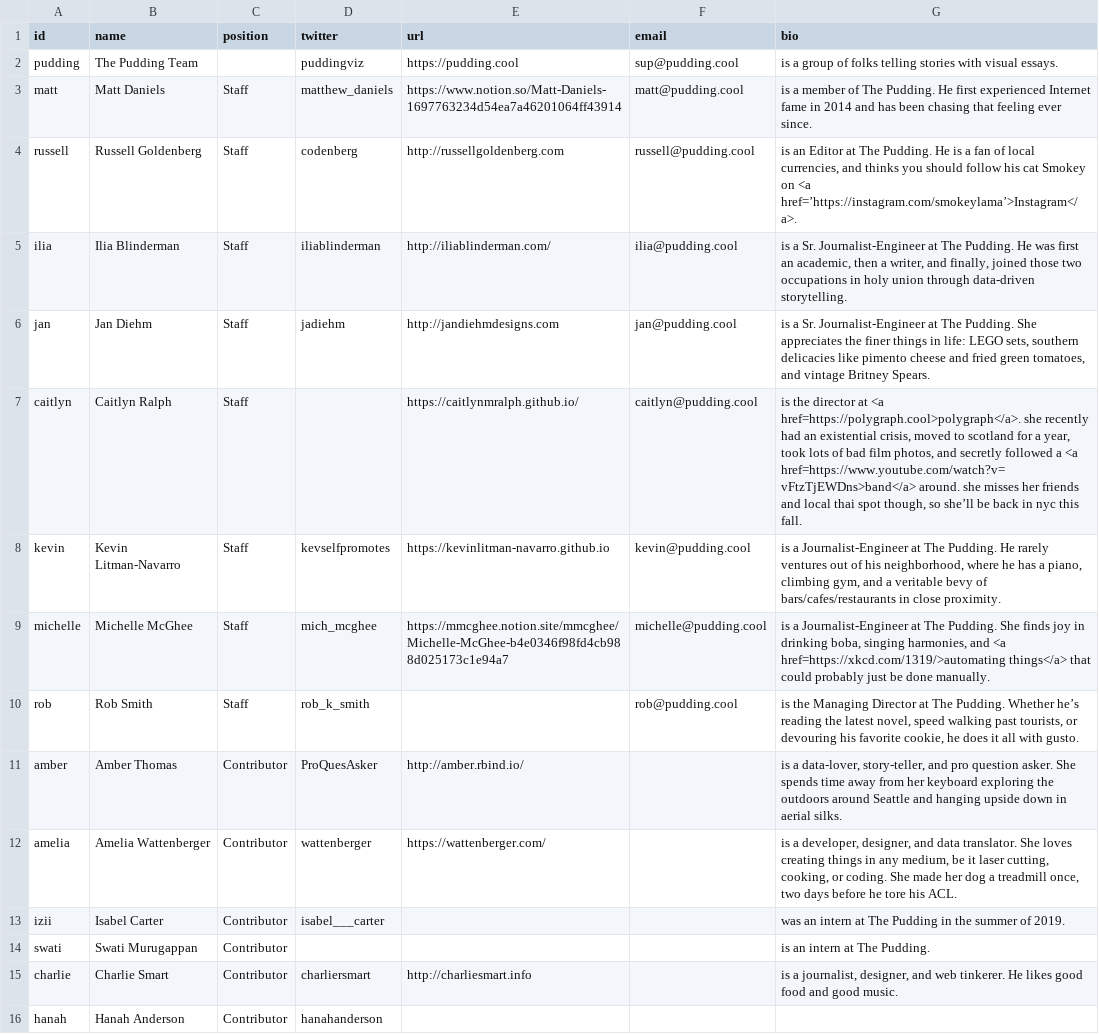
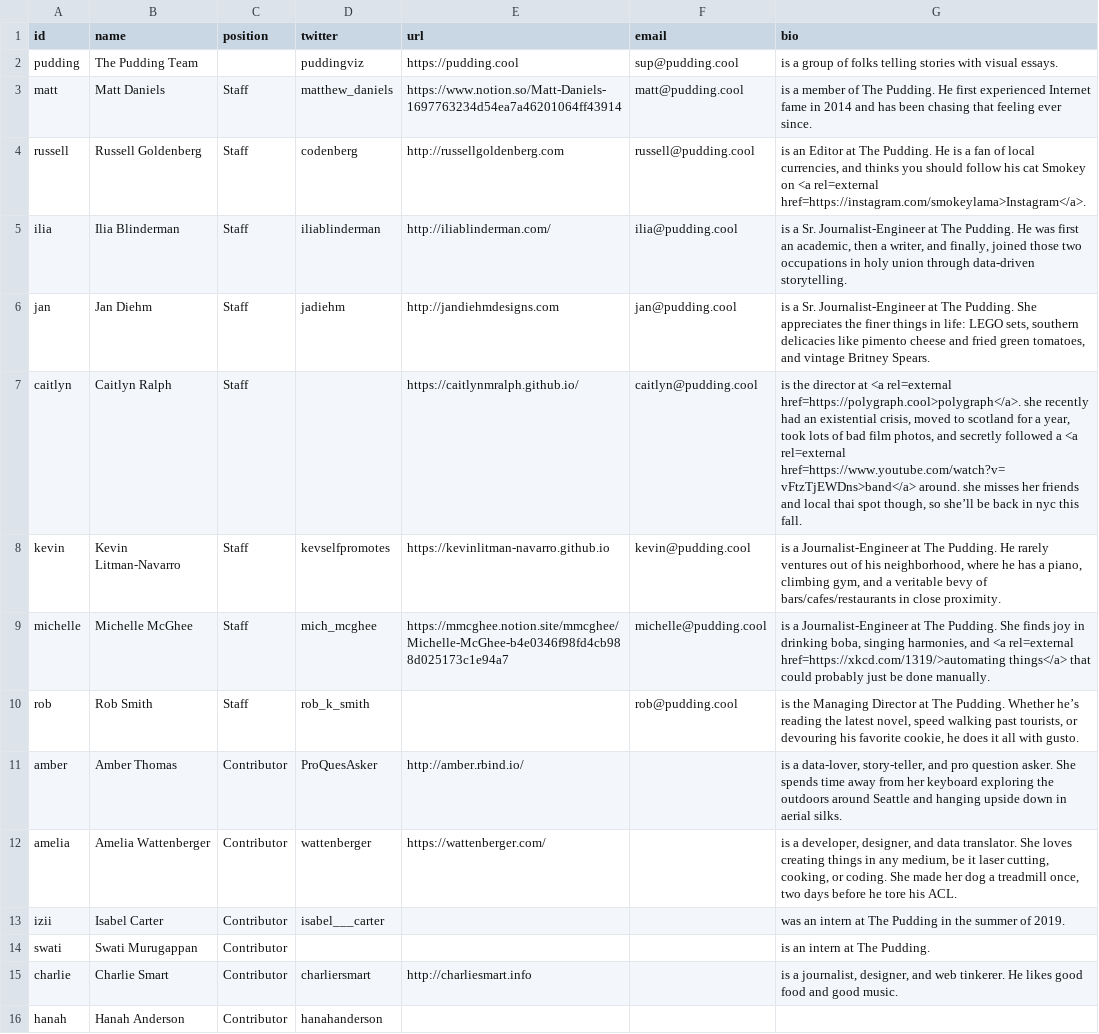
Before and after one commit to the-pudding/website, a CSV file: src/data/authors.csv, drawn as a sheet; only a part is shown.

```diff
--- a/src/data/authors.csv
+++ b/src/data/authors.csv
@@ -3,8 +3,8 @@ pudding,The Pudding Team,,puddingviz,https://pudding.cool,sup@pudding.cool,is a
 matt,Matt Daniels,Staff,matthew_daniels,https://www.notion.so/Matt-Daniels-1697763234d54ea7a46201064ff43914,matt@pudding.cool,is a member of The Pudding. He first experienced Internet fame in 2014 and has been chasing that feeling ever since.
-russell,Russell Goldenberg,Staff,codenberg,http://russellgoldenberg.com,russell@pudding.cool,"is an Editor at The Pudding. He is a fan of local currencies, and thinks you should follow his cat Smokey on <a href=’https://instagram.com/smokeylama’>Instagram</a>."
+russell,Russell Goldenberg,Staff,codenberg,http://russellgoldenberg.com,russell@pudding.cool,"is an Editor at The Pudding. He is a fan of local currencies, and thinks you should follow his cat Smokey on <a rel=external href=https://instagram.com/smokeylama>Instagram</a>."
 ilia,Ilia Blinderman,Staff,iliablinderman,http://iliablinderman.com/,ilia@pudding.cool,"is a Sr. Journalist-Engineer at The Pudding. He was first an academic, then a writer, and finally, joined those two occupations in holy union through data-driven storytelling. "
 jan,Jan Diehm,Staff,jadiehm,http://jandiehmdesigns.com,jan@pudding.cool,"is a Sr. Journalist-Engineer at The Pudding. She appreciates the finer things in life: LEGO sets, southern delicacies like pimento cheese and fried green tomatoes, and vintage Britney Spears.  "
-caitlyn,Caitlyn Ralph,Staff,,https://caitlynmralph.github.io/,caitlyn@pudding.cool,"is the director at <a href=https://polygraph.cool>polygraph</a>. she recently had an existential crisis, moved to scotland for a year, took lots of bad film photos, and secretly followed a <a href=https://www.youtube.com/watch?v=vFtzTjEWDns>band</a> around. she misses her friends and local thai spot though, so she’ll be back in nyc this fall."
+caitlyn,Caitlyn Ralph,Staff,,https://caitlynmralph.github.io/,caitlyn@pudding.cool,"is the director at <a rel=external href=https://polygraph.cool>polygraph</a>. she recently had an existential crisis, moved to scotland for a year, took lots of bad film photos, and secretly followed a <a rel=external href=https://www.youtube.com/watch?v=vFtzTjEWDns>band</a> around. she misses her friends and local thai spot though, so she’ll be back in nyc this fall."
 kevin,Kevin Litman-Navarro,Staff,kevselfpromotes,https://kevinlitman-navarro.github.io,kevin@pudding.cool,"is a Journalist-Engineer at The Pudding. He rarely ventures out of his neighborhood, where he has a piano, climbing gym, and a veritable bevy of bars/cafes/restaurants in close proximity."
-michelle,Michelle McGhee,Staff,mich_mcghee,https://mmcghee.notion.site/mmcghee/Michelle-McGhee-b4e0346f98fd4cb988d025173c1e94a7,michelle@pudding.cool,"is a Journalist-Engineer at The Pudding. She finds joy in drinking boba, singing harmonies, and <a href=https://xkcd.com/1319/>automating things</a> that could probably just be done manually."
+michelle,Michelle McGhee,Staff,mich_mcghee,https://mmcghee.notion.site/mmcghee/Michelle-McGhee-b4e0346f98fd4cb988d025173c1e94a7,michelle@pudding.cool,"is a Journalist-Engineer at The Pudding. She finds joy in drinking boba, singing harmonies, and <a rel=external href=https://xkcd.com/1319/>automating things</a> that could probably just be done manually."
 rob,Rob Smith,Staff,rob_k_smith,,rob@pudding.cool,"is the Managing Director at The Pudding. Whether he’s reading the latest novel, speed walking past tourists, or devouring his favorite cookie, he does it all with gusto. "
```
Also changed, not shown: 9 other files.
